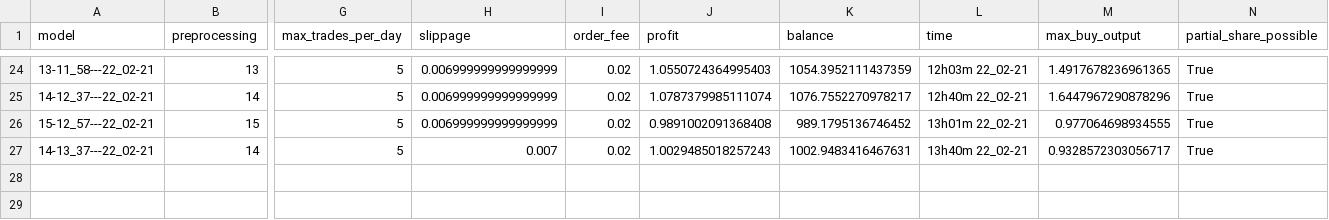
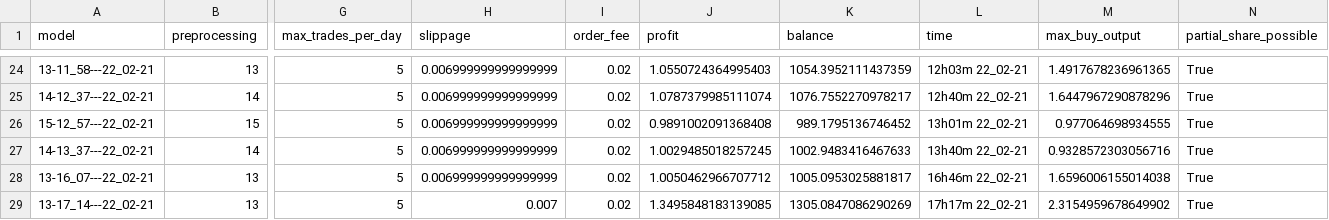
Before and after one commit to lucasfbn/Reddit-Sentiment-Reinforcement-Learning, a CSV file: storage/tracking/eval.csv, drawn as a sheet; only a part is shown, gaps mark what is left out; rows hold the shown columns only; the diff names each change by its address in the sheet, - before the commit and + after, or states it on an @@ line.

Commit message:
New data

```diff
--- a/storage/tracking/eval.csv
+++ b/storage/tracking/eval.csv
-H27 (slippage): 0.007
+H27 (slippage): 0.006999999999999999
-J27 (profit): 1.0029485018257243
+J27 (profit): 1.0029485018257245
-K27 (balance): 1002.9483416467631
+K27 (balance): 1002.9483416467633
-M27 (max_buy_output): 0.9328572303056717
+M27 (max_buy_output): 0.9328572303056716
+row 28: 13-16_07---22_02-21 | 13 | 5 | 0.006999999999999999 | 0.02 | 1.0050462966707712 | 1005.0953025881817 | 16h46m 22_02-21 | 1.6596006155014038 | True
+row 29: 13-17_14---22_02-21 | 13 | 5 | 0.007 | 0.02 | 1.3495848183139085 | 1305.0847086290269 | 17h17m 22_02-21 | 2.3154959678649902 | True
```
Also changed, not shown: 5 other files.
